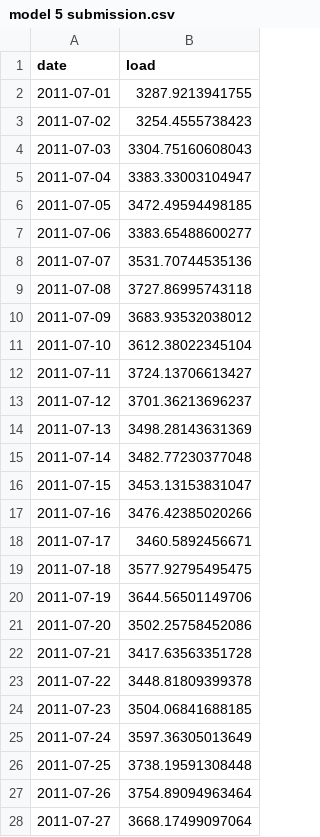
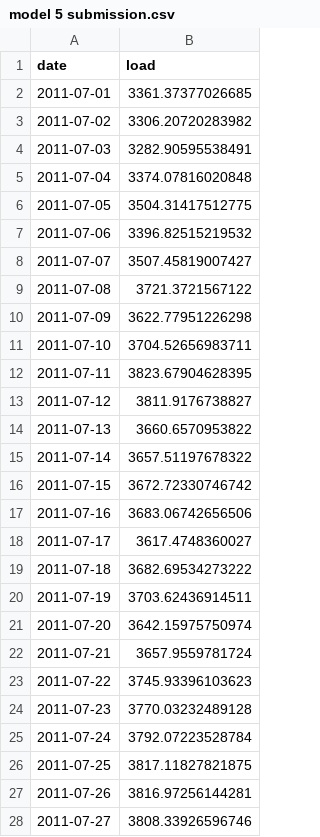
Before and after one commit to matthewtfischer/KimFischer_ENV797_TSA_ForecastCompetition_S26, a CSV file: model 5 submission.csv, drawn as a sheet; only a part is shown; the diff covers the shown part only.

```diff
--- a/model 5 submission.csv
+++ b/model 5 submission.csv
@@ -1,28 +1,28 @@
 "date","load"
-"2011-07-01",3287.9213941755
-"2011-07-02",3254.4555738423
-"2011-07-03",3304.75160608043
-"2011-07-04",3383.33003104947
-"2011-07-05",3472.49594498185
-"2011-07-06",3383.65488600277
-"2011-07-07",3531.70744535136
-"2011-07-08",3727.86995743118
-"2011-07-09",3683.93532038012
-"2011-07-10",3612.38022345104
-"2011-07-11",3724.13706613427
-"2011-07-12",3701.36213696237
-"2011-07-13",3498.28143631369
-"2011-07-14",3482.77230377048
-"2011-07-15",3453.13153831047
-"2011-07-16",3476.42385020266
-"2011-07-17",3460.5892456671
-"2011-07-18",3577.92795495475
-"2011-07-19",3644.56501149706
-"2011-07-20",3502.25758452086
-"2011-07-21",3417.63563351728
-"2011-07-22",3448.81809399378
-"2011-07-23",3504.06841688185
-"2011-07-24",3597.36305013649
-"2011-07-25",3738.19591308448
-"2011-07-26",3754.89094963464
-"2011-07-27",3668.17499097064
+"2011-07-01",3361.37377026685
+"2011-07-02",3306.20720283982
+"2011-07-03",3282.90595538491
+"2011-07-04",3374.07816020848
+"2011-07-05",3504.31417512775
+"2011-07-06",3396.82515219532
+"2011-07-07",3507.45819007427
+"2011-07-08",3721.3721567122
+"2011-07-09",3622.77951226298
+"2011-07-10",3704.52656983711
+"2011-07-11",3823.67904628395
+"2011-07-12",3811.9176738827
+"2011-07-13",3660.6570953822
+"2011-07-14",3657.51197678322
+"2011-07-15",3672.72330746742
+"2011-07-16",3683.06742656506
+"2011-07-17",3617.4748360027
+"2011-07-18",3682.69534273222
+"2011-07-19",3703.62436914511
+"2011-07-20",3642.15975750974
+"2011-07-21",3657.9559781724
+"2011-07-22",3745.93396103623
+"2011-07-23",3770.03232489128
+"2011-07-24",3792.07223528784
+"2011-07-25",3817.11827821875
+"2011-07-26",3816.97256144281
+"2011-07-27",3808.33926596746
```
Also changed, not shown: 4 edited cells elsewhere in this file, model 10 submission.csv, model 13 submission.csv, 12 other files.
